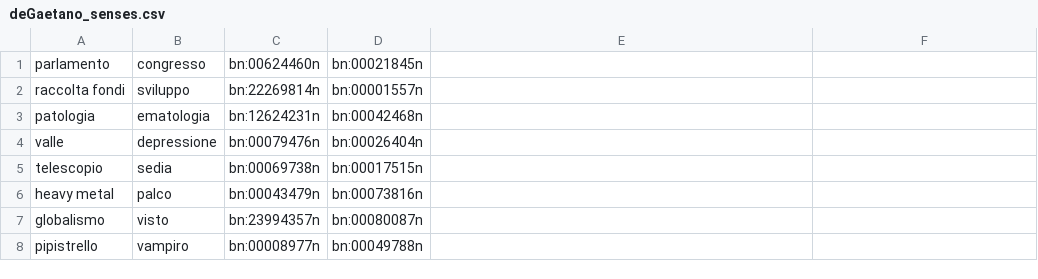
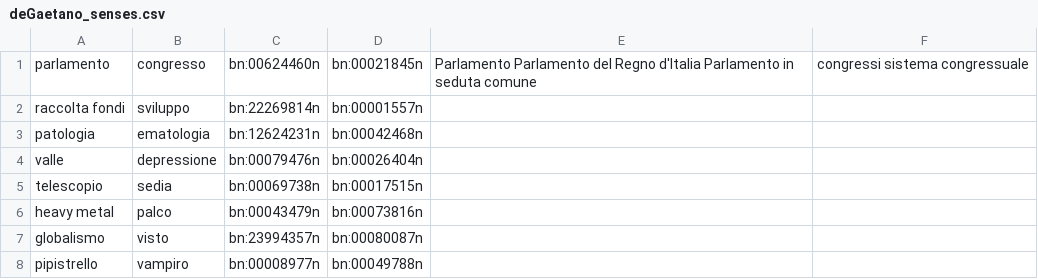
Before and after one commit to deboradegs/TLN--Radicioni-, a CSV file: Esercizio3_SemanticEvaluation/annotations/deGaetano_senses.csv, drawn as a sheet; only a part is shown.

Commit message:
Update deGaetano_senses.csv

```diff
--- a/Esercizio3_SemanticEvaluation/annotations/deGaetano_senses.csv
+++ b/Esercizio3_SemanticEvaluation/annotations/deGaetano_senses.csv
@@ -1,2 +1,2 @@
-parlamento,congresso,bn:00624460n,bn:00021845n
+parlamento,congresso,bn:00624460n,bn:00021845n,Parlamento  Parlamento del Regno d'Italia Parlamento in seduta comune,congressi  sistema congressuale
 raccolta fondi,sviluppo,bn:22269814n,bn:00001557n
```
